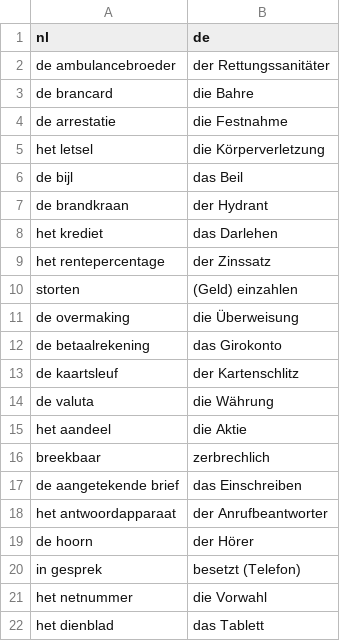
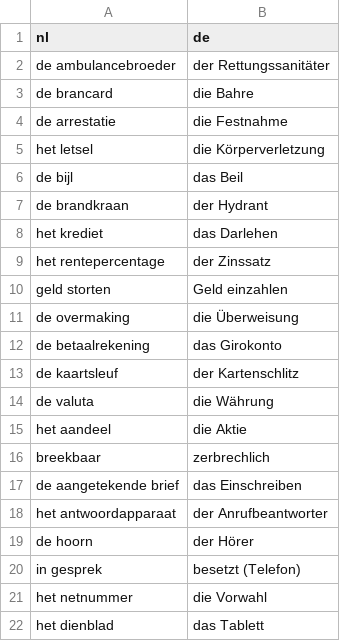
Before and after one commit to leonwatt2/vocab-backend, a CSV file: input/nederlands/diensten.csv, drawn as a sheet; removed rows and columns are numbered as before the commit, all else as after; the diff names each change by its address in the sheet, - before the commit and + after, or states it on an @@ line.

Commit message:
[AUTO] Update data

```diff
--- a/input/nederlands/diensten.csv
+++ b/input/nederlands/diensten.csv
-row 10: storten | (Geld) einzahlen
+row 10: geld storten | Geld einzahlen
```
Also changed, not shown: 2 other files.
